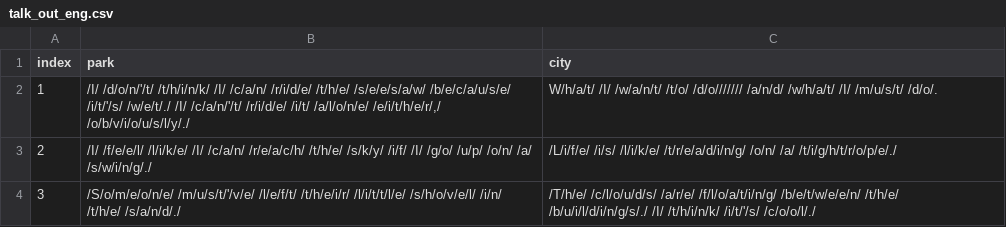
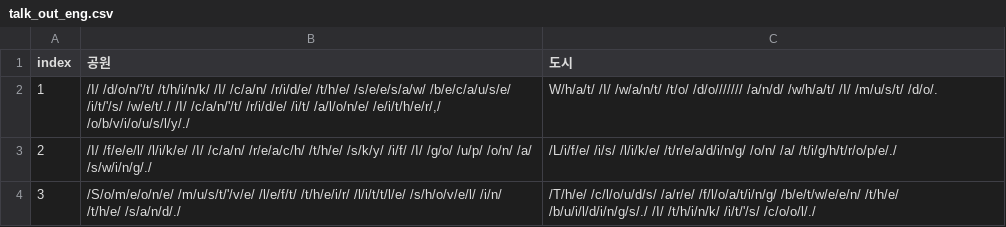
Before and after one commit to catdoglove/rainroom2, a CSV file: Resources/Talk/talk_out_eng.csv, drawn as a sheet; only a part is shown.

```diff
--- a/Resources/Talk/talk_out_eng.csv
+++ b/Resources/Talk/talk_out_eng.csv
@@ -1,2 +1,2 @@
-index,park,city
+index,공원,도시
 1,"/I/ /d/o/n/'/t/ /t/h/i/n/k/ /I/ /c/a/n/ /r/i/d/e/ /t/h/e/ /s/e/e/s/a/w/ /b/e/c/a/u/s/e/ /i/t/'/s/ /w/e/t/./ /I/ /c/a/n/'/t/ /r/i/d/e/ /i/t/ /a/l/o/n/e/ /e/i/t/h/e/r/,/ /o/b/v/i/o/u/s/l/y/./",W/h/a/t/ /I/ /w/a/n/t/ /t/o/ /d/o/////// /a/n/d/ /w/h/a/t/ /I/ /m/u/s/t/ /d/o/.
```
Also changed, not shown: Resources/Talk/talk_out.csv, 5 other files.
